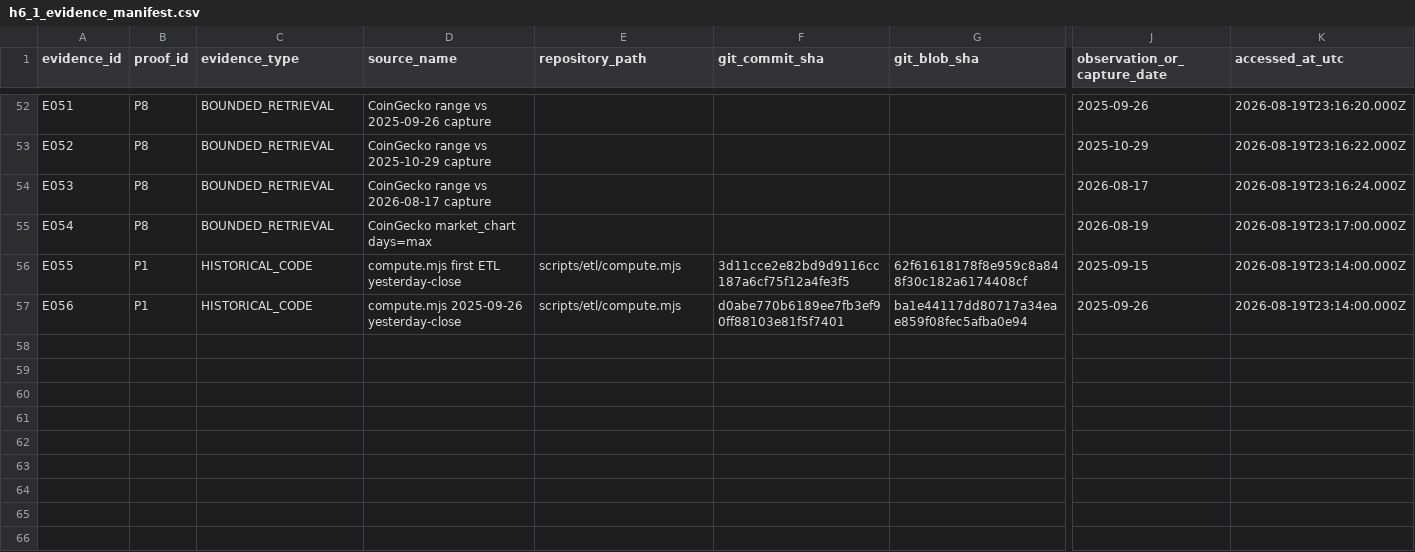
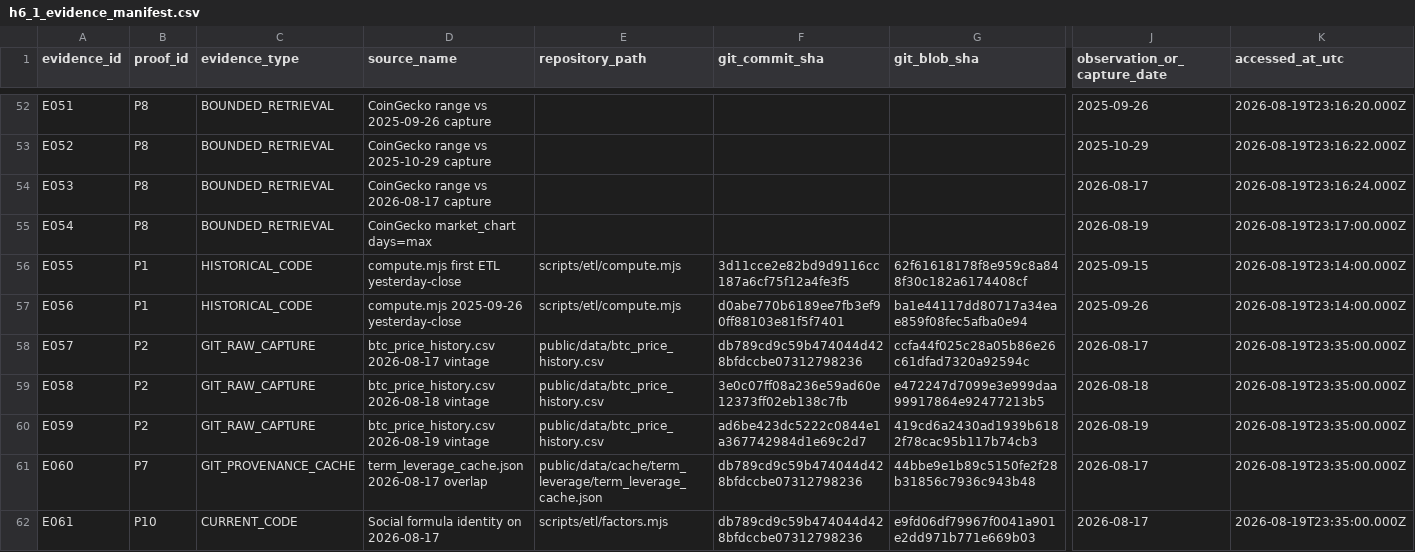
Before and after one commit to firemansghost/btc-risk-dashboard-V3, a CSV file: research/point-in-time-replay/h6_1_evidence_manifest.csv, drawn as a sheet; only a part is shown, gaps mark what is left out; rows hold the shown columns only; the diff names each change by its address in the sheet, - before the commit and + after, or states it on an @@ line.

```diff
--- a/research/point-in-time-replay/h6_1_evidence_manifest.csv
+++ b/research/point-in-time-replay/h6_1_evidence_manifest.csv
+row 58: E057 | P2 | GIT_RAW_CAPTURE | btc_price_history.csv 2026-08-17 vintage | public/data/btc_price_history.csv | db789cd9c59b474044d428bfdccbe07312798236 | ccfa44f025c28a05b86e26c61dfad7320a92594c | 2026-08-17 | 2026-08-19T23:35:00.000Z
+row 59: E058 | P2 | GIT_RAW_CAPTURE | btc_price_history.csv 2026-08-18 vintage | public/data/btc_price_history.csv | 3e0c07ff08a236e59ad60e12373ff02eb138c7fb | e472247d7099e3e999daa99917864e92477213b5 | 2026-08-18 | 2026-08-19T23:35:00.000Z
+row 60: E059 | P2 | GIT_RAW_CAPTURE | btc_price_history.csv 2026-08-19 vintage | public/data/btc_price_history.csv | ad6be423dc5222c0844e1a367742984d1e69c2d7 | 419cd6a2430ad1939b6182f78cac95b117b74cb3 | 2026-08-19 | 2026-08-19T23:35:00.000Z
+row 61: E060 | P7 | GIT_PROVENANCE_CACHE | term_leverage_cache.json 2026-08-17 overlap | public/data/cache/term_leverage/term_leverage_cache.json | db789cd9c59b474044d428bfdccbe07312798236 | 44bbe9e1b89c5150fe2f28b31856c7936c943b48 | 2026-08-17 | 2026-08-19T23:35:00.000Z
+row 62: E061 | P10 | CURRENT_CODE | Social formula identity on 2026-08-17 | scripts/etl/factors.mjs | db789cd9c59b474044d428bfdccbe07312798236 | e9fd06df79967f0041a901e2dd971b771e669b03 | 2026-08-17 | 2026-08-19T23:35:00.000Z
```
Also changed, not shown: research/point-in-time-replay/h6_1_factor_updates.csv, research/point-in-time-replay/h6_1_proof_matrix.csv, 1 other file.
